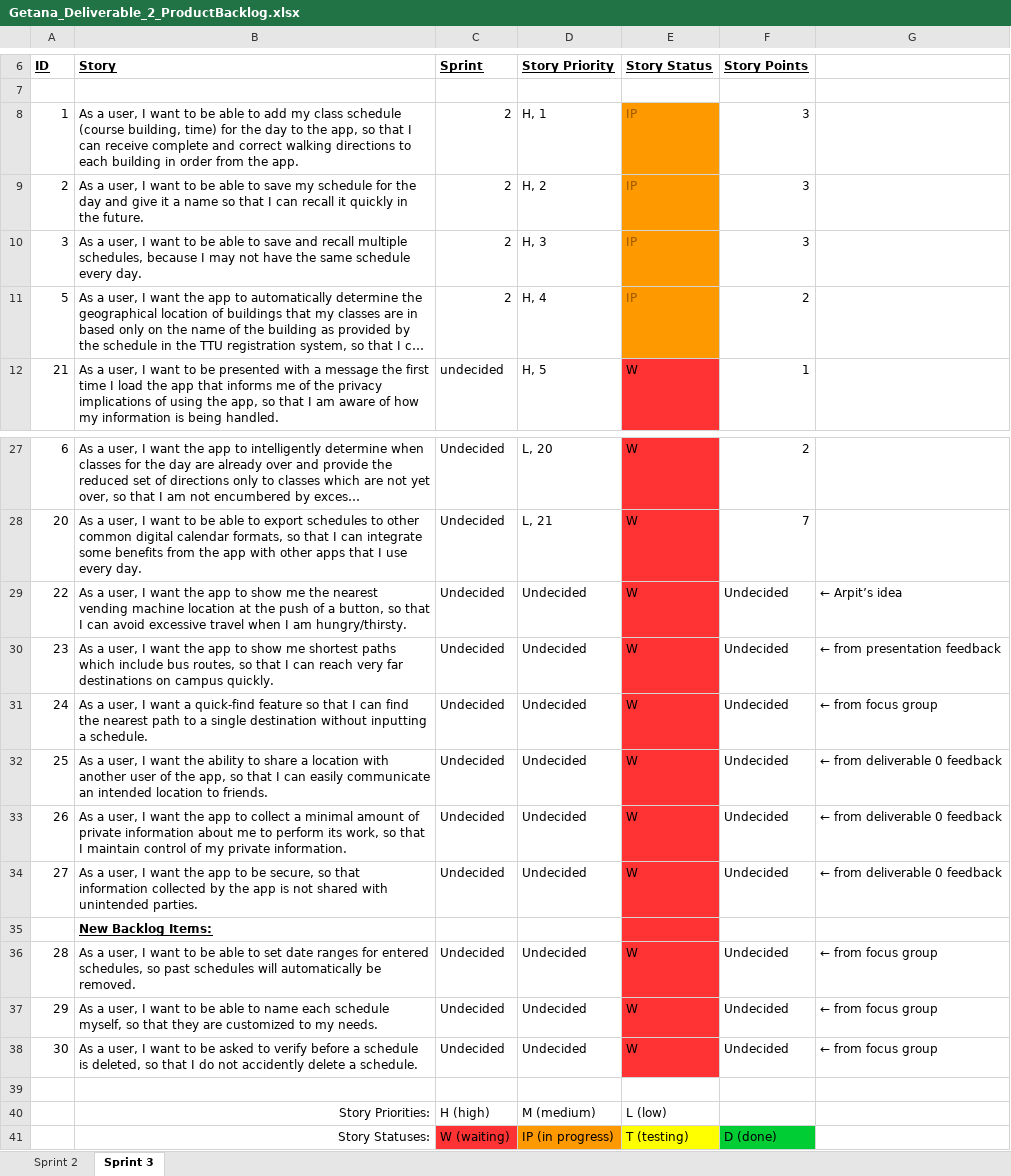
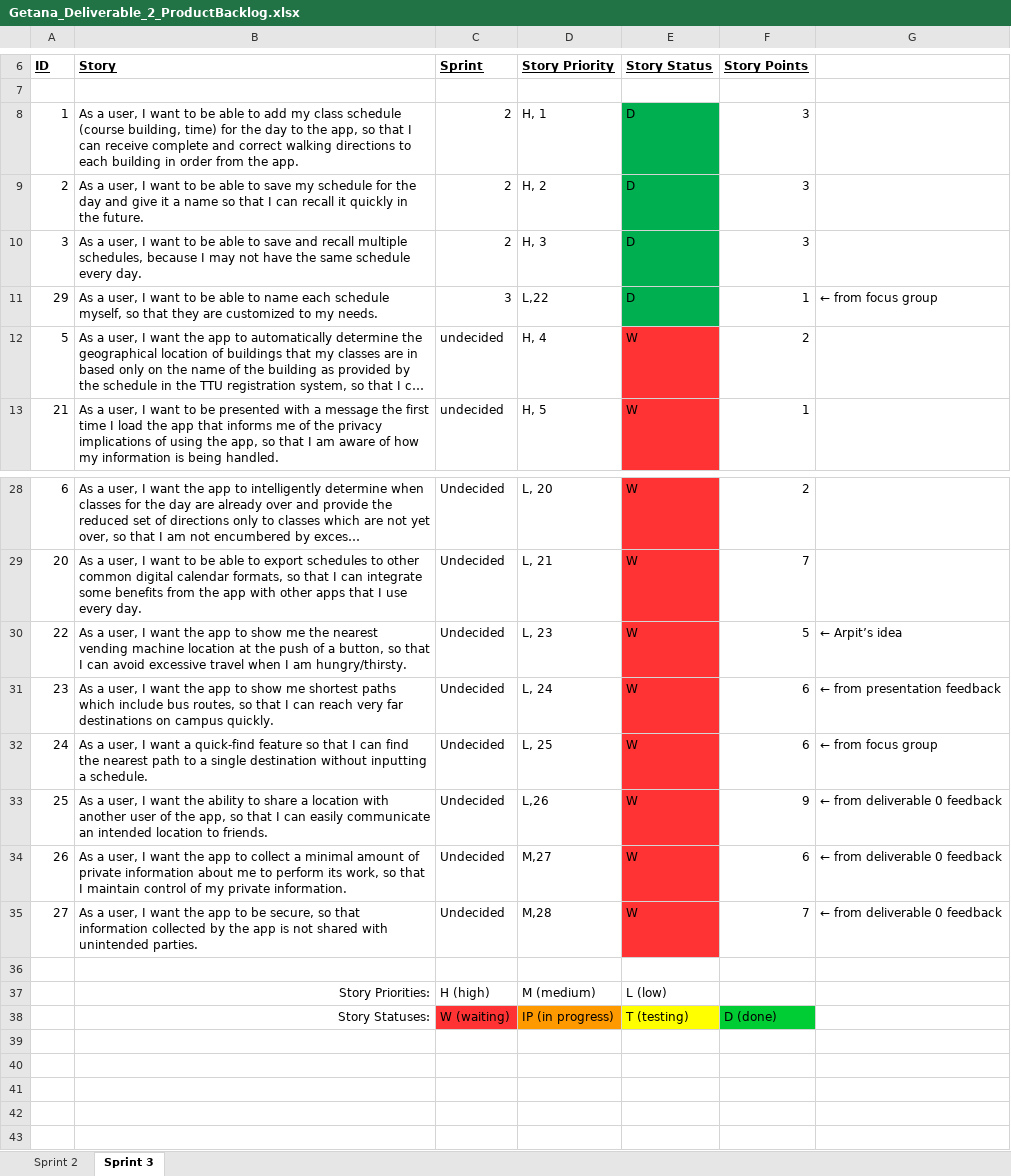
Before and after one commit to aluminiumi/RaiderNAV, an Excel workbook: docs/deliverable2/Getana_Deliverable_2_ProductBacklog.xlsx, sheet Sprint 3, drawn as a sheet; only a part is shown, gaps mark what is left out; long unchanged cells end in …; values as stored, in another font and other column widths than the file's, no borders; removed rows and columns are numbered as before the commit, all else as after; the diff names each change by its address in the sheet, - before the commit and + after, or states it on an @@ line.

Commit message:
Finalized product backlog

```diff
--- a/docs/deliverable2/Getana_Deliverable_2_ProductBacklog.xlsx (sheet Sprint 3)
+++ b/docs/deliverable2/Getana_Deliverable_2_ProductBacklog.xlsx (sheet Sprint 3)
-E8:E10 (Story Status): IP
+E8:E10 (Story Status): D
@@ E8:E10 fill: #FF9900 → #00B050, text colour: #9C5700 → black @@
+row 11: 29 | As a user, I want to be able to name each schedule myself, so that they are customized to my needs. | 3 | L,22 | D | 1 | ← from focus group
-C12 (Sprint): 2
+C12 (Sprint): undecided
-E12 (Story Status): IP
+E12 (Story Status): W
@@ E12 text colour: #9C5700 → black, fill: #FF9900 → #FF3333 @@
-D30 (Story Priority): Undecided
+D30 (Story Priority): L, 23
-F30 (Story Points): Undecided
+F30 (Story Points): 5
-D31 (Story Priority): Undecided
+D31 (Story Priority): L, 24
-F31:F32 (Story Points): Undecided
+F31:F32 (Story Points): 6
-D32 (Story Priority): Undecided
+D32 (Story Priority): L, 25
-D33 (Story Priority): Undecided
+D33 (Story Priority): L,26
-F33 (Story Points): Undecided
+F33 (Story Points): 9
-D34 (Story Priority): Undecided
+D34 (Story Priority): M,27
-F34 (Story Points): Undecided
+F34 (Story Points): 6
-D35 (Story Priority): Undecided
+D35 (Story Priority): M,28
-F35 (Story Points): Undecided
+F35 (Story Points): 7
-row 35:  | New Backlog Items:
-row 36: 28 | As a user, I want to be able to set date ranges for entered schedules, so past schedules will automatically be removed. | Undecided | Undecided | W | Undecided | ← from focus group
-row 37: 29 | As a user, I want to be able to name each schedule myself, so that they are customized to my needs. | Undecided | Undecided | W | Undecided | ← from focus group
-row 38: 30 | As a user, I want to be asked to verify before a schedule is deleted, so that I do not accidently delete a schedule. | Undecided | Undecided | W | Undecided | ← from focus group
```
Also changed, not shown: sheet Sprint 2, docs/deliverable2/Getana_Deliverable_2_SprintBacklog_3.xlsx.
